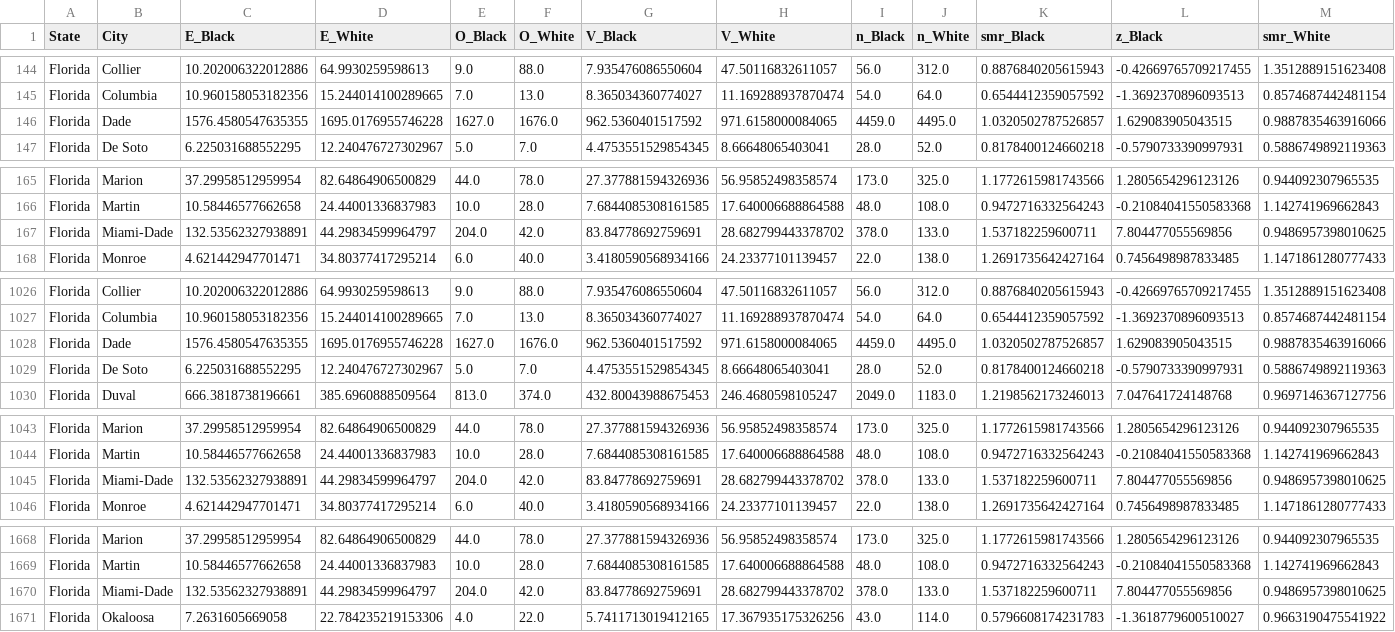
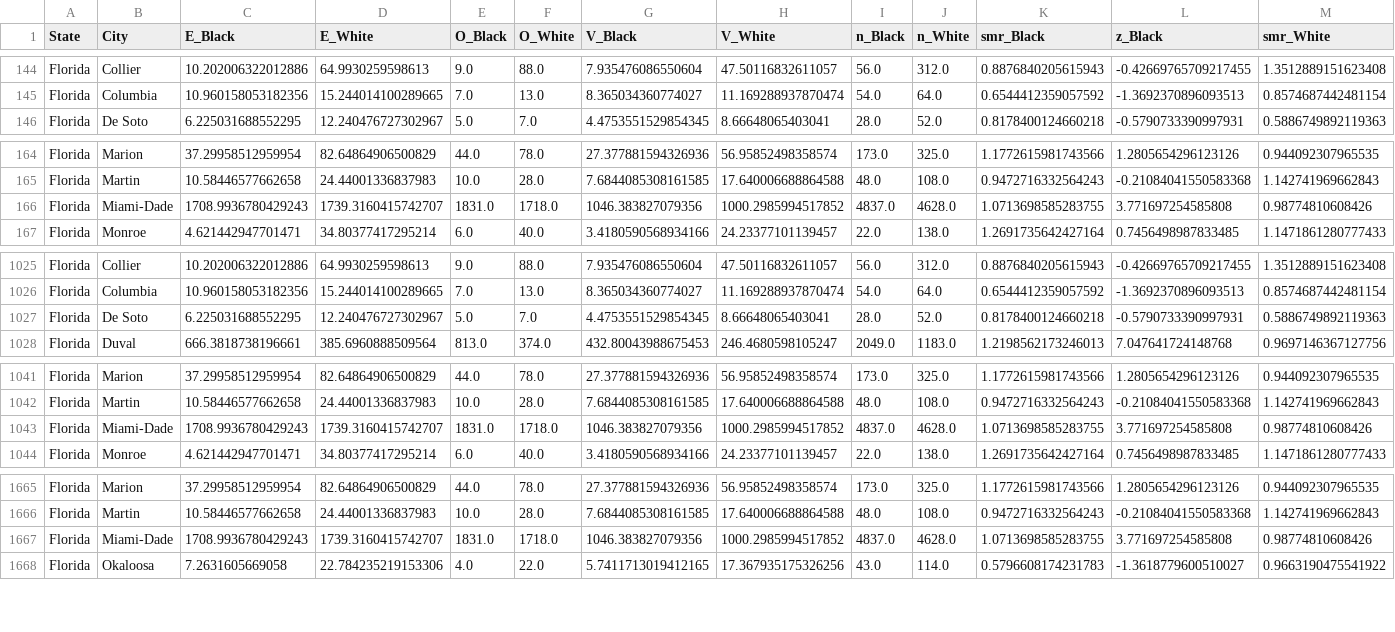
Before and after one commit to ayj9665-wq/CLEAR, a CSV file: outputs/national/county_race_residual.csv, drawn as a sheet; only a part is shown, gaps mark what is left out; removed rows and columns are numbered as before the commit, all else as after; rows hold the shown columns only; the diff covers the shown part only; the diff names each change by its address in the sheet, - before the commit and + after, or states it on an @@ line.

```diff
--- a/outputs/national/county_race_residual.csv
+++ b/outputs/national/county_race_residual.csv
-row 146: Florida | Dade | 1576.4580547635355 | 1695.0176955746228 | 1627.0 | 1676.0 | 962.5360401517592 | 971.6158000084065 | 4459.0 | 4495.0 | 1.0320502787526857 | 1.629083905043515 | 0.9887835463916066
-row 167: Florida | Miami-Dade | 132.53562327938891 | 44.29834599964797 | 204.0 | 42.0 | 83.84778692759691 | 28.682799443378702 | 378.0 | 133.0 | 1.537182259600711 | 7.804477055569856 | 0.9486957398010625
+row 166: Florida | Miami-Dade | 1708.9936780429243 | 1739.3160415742707 | 1831.0 | 1718.0 | 1046.383827079356 | 1000.2985994517852 | 4837.0 | 4628.0 | 1.0713698585283755 | 3.771697254585808 | 0.98774810608426
-row 1028: Florida | Dade | 1576.4580547635355 | 1695.0176955746228 | 1627.0 | 1676.0 | 962.5360401517592 | 971.6158000084065 | 4459.0 | 4495.0 | 1.0320502787526857 | 1.629083905043515 | 0.9887835463916066
-row 1045: Florida | Miami-Dade | 132.53562327938891 | 44.29834599964797 | 204.0 | 42.0 | 83.84778692759691 | 28.682799443378702 | 378.0 | 133.0 | 1.537182259600711 | 7.804477055569856 | 0.9486957398010625
+row 1043: Florida | Miami-Dade | 1708.9936780429243 | 1739.3160415742707 | 1831.0 | 1718.0 | 1046.383827079356 | 1000.2985994517852 | 4837.0 | 4628.0 | 1.0713698585283755 | 3.771697254585808 | 0.98774810608426
-row 1670: Florida | Miami-Dade | 132.53562327938891 | 44.29834599964797 | 204.0 | 42.0 | 83.84778692759691 | 28.682799443378702 | 378.0 | 133.0 | 1.537182259600711 | 7.804477055569856 | 0.9486957398010625
+row 1667: Florida | Miami-Dade | 1708.9936780429243 | 1739.3160415742707 | 1831.0 | 1718.0 | 1046.383827079356 | 1000.2985994517852 | 4837.0 | 4628.0 | 1.0713698585283755 | 3.771697254585808 | 0.98774810608426
```
Also changed, not shown: 1 removed row and 3 edited cells elsewhere in this file, outputs/national/cold_blocks.csv, outputs/national/cold_blocks_cv5.csv, 21 other files.
